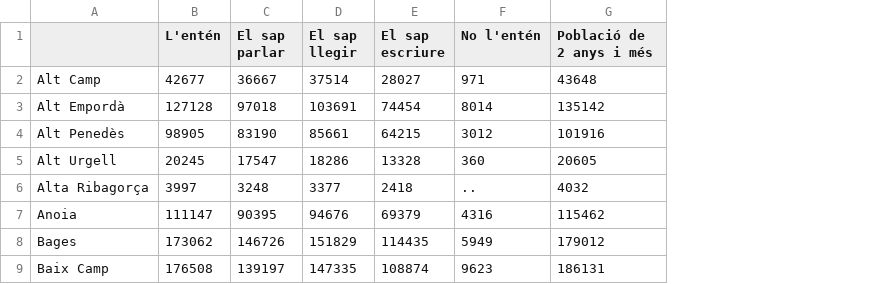
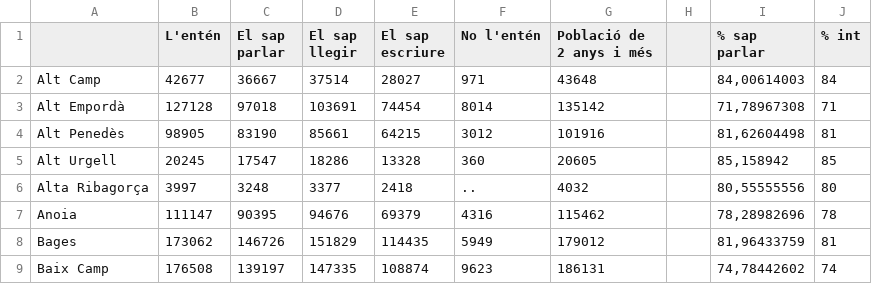
Before and after one commit to GuifreRamos/LlenguaCatalana, a CSV file: dades_david/cat2011.csv, drawn as a sheet; only a part is shown; the diff names each change by its address in the sheet, - before the commit and + after, or states it on an @@ line.

Commit message:
actualitzatDavid.ipynb

```diff
--- a/dades_david/cat2011.csv
+++ b/dades_david/cat2011.csv
+column H, empty
+column I (% sap parlar), rows 2-9: 84,00614003 | 71,78967308 | 81,62604498 | 85,158942 | 80,55555556 | 78,28982696 | 81,96433759 | 74,78442602
+column J (% int), rows 2-9: 84 | 71 | 81 | 85 | 80 | 78 | 81 | 74
```
Also changed, not shown: dades_david/cat2001.csv, 3 other files.
